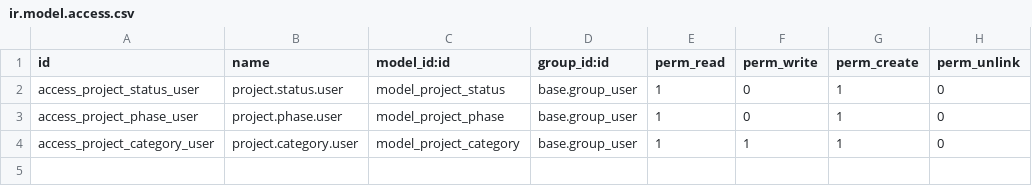
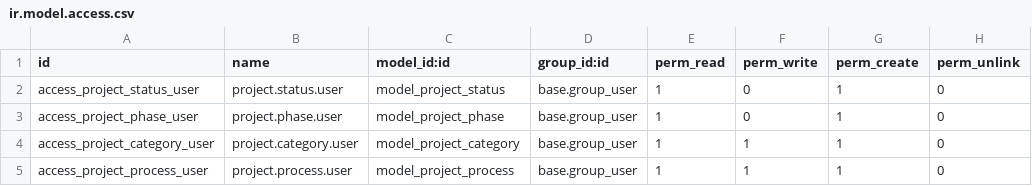
Before and after one commit to Hloul/fondation-diane, a CSV file: project_management/security/ir.model.access.csv, drawn as a sheet; the diff names each change by its address in the sheet, - before the commit and + after, or states it on an @@ line.

Commit message:
update DMS & Projects apps

```diff
--- a/project_management/security/ir.model.access.csv
+++ b/project_management/security/ir.model.access.csv
+row 5: access_project_process_user | project.process.user | model_project_process | base.group_user | 1 | 1 | 1 | 0
```
Also changed, not shown: 4 other files.
